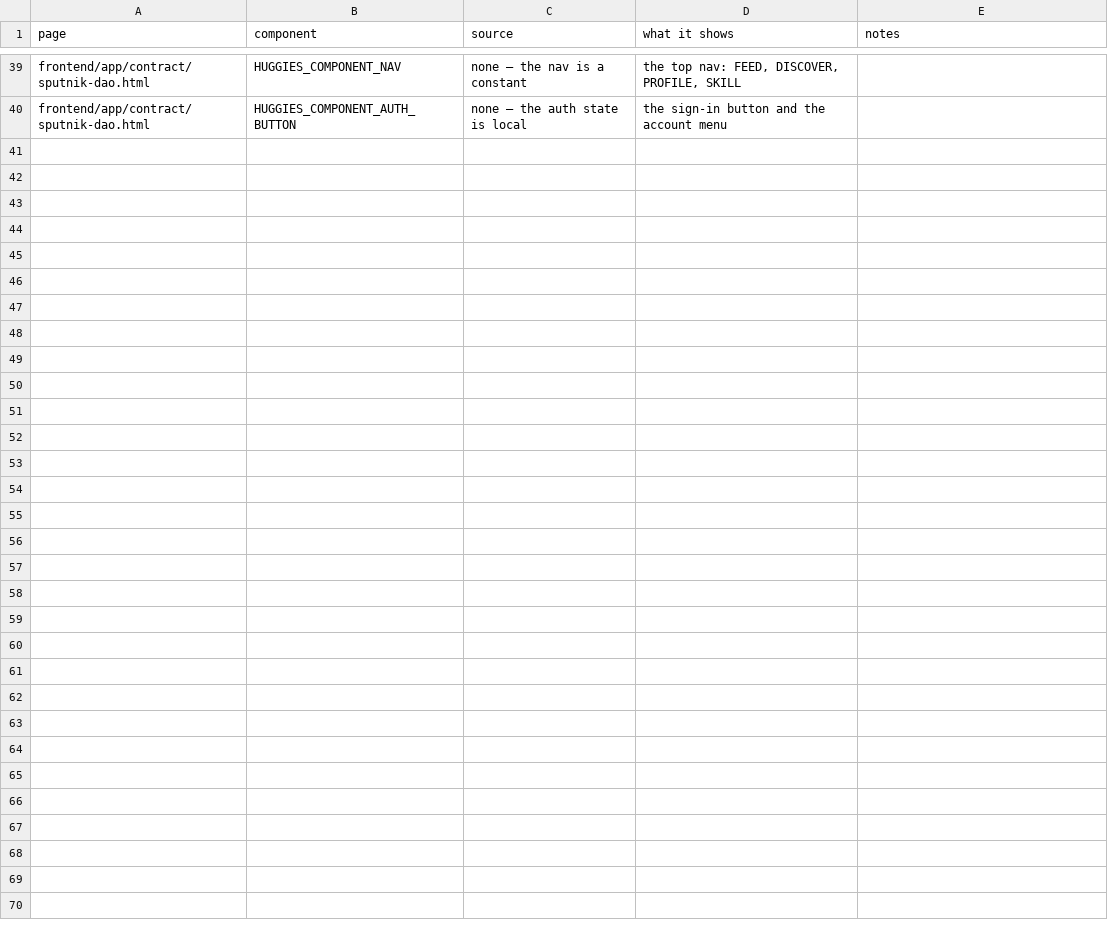
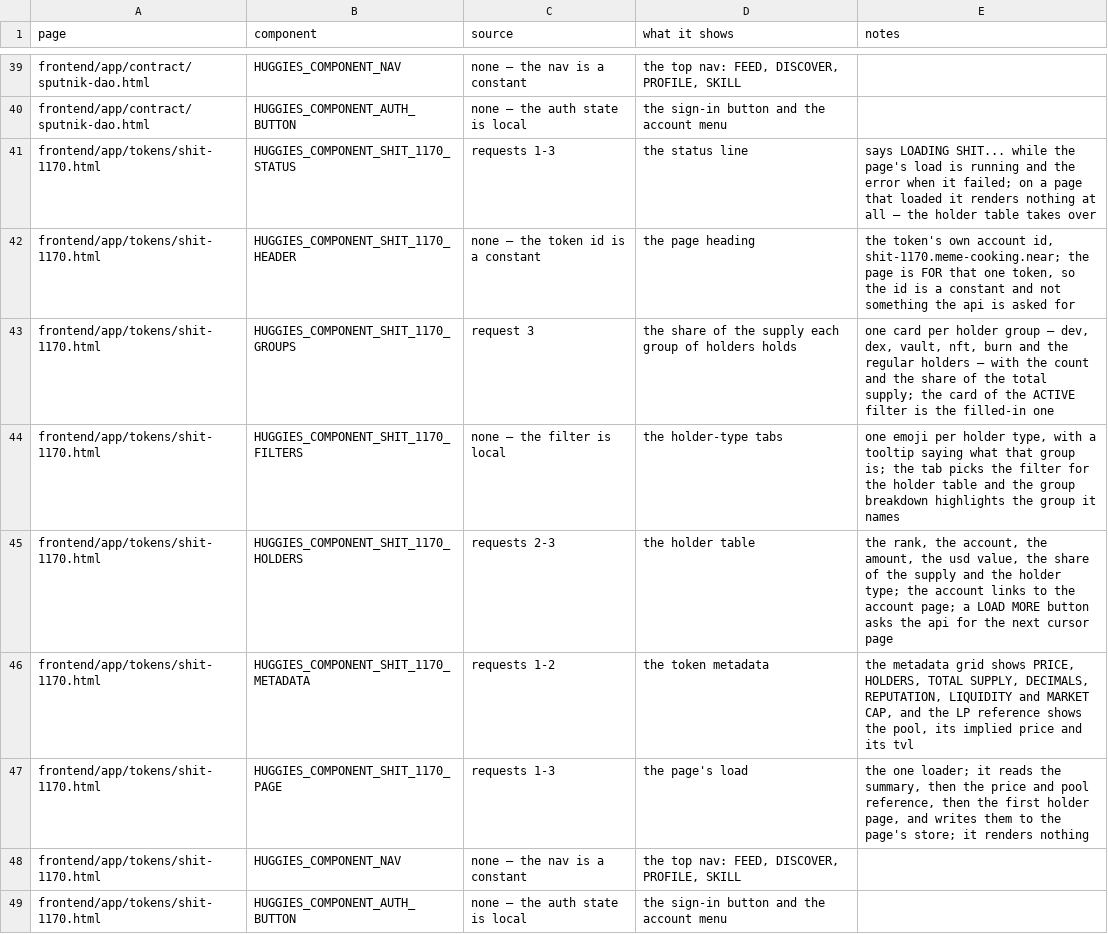
Before and after one commit to huggiesdotnear/huggies-rex-engine, a CSV file: DOCS/PAGES/components.csv, drawn as a sheet; only a part is shown, gaps mark what is left out.

Commit message:
shit: the $SHIT page is a loader and five components
the page was one component that fetched its own data and rendered
everything itself — the header, the holder groups, the filter tabs,
the holder table and the metadata grid were all in one use_effect and
one jsx tree. it broke the repo rule that every page has ONE loader and
that no component fetches anything, so the page's request list was not
knowable by reading one file.

the page is now split the way the account page and the token page are:

  tokens_page_shit_1170.ts        the one loader — every fetch
  tokens_page_shit_1170_state.ts  the store the components read
  shit_1170_page.tsx              the loader component
  shit_1170_status.tsx            the status line
  shit_1170_header.tsx            the token id
  shit_1170_groups.tsx            the share each holder group holds
  shit_1170_filters.tsx           the holder-type tabs
  shit_1170_holders.tsx           the holder table
  shit_1170_metadata.tsx          the metadata grid

the loader keeps the original order — summary, then the price and pool
reference, then the holders — because the holder rows carry a usd
column and a row priced with a price of zero reads as $0.00, which is
a lie rather than a missing number.

the filter lives in the store rather than in the filters component, so
the groups breakdown can highlight the group of the ACTIVE filter.

the css follows the one-file-per-component rule: the old monolithic
HUGGIES_COMPONENT_SHIT_1170_PAGE.css is split across the seven new
component files. the metadata grid is shared with the token page, so
its rules moved to HUGGIES_COMPONENT_TOKEN_META.css and both pages
import it.

the page spec is written: the md file holds the description and the
html, components.csv has a row per component and requests.csv a row
per request.

the .huggies-page wrapper div is gone — main does that job now.

```diff
--- a/DOCS/PAGES/components.csv
+++ b/DOCS/PAGES/components.csv
@@ -40 +40,10 @@ frontend/app/contract/sputnik-dao.html,HUGGIES_COMPONENT_NAV,none — the nav is
 frontend/app/contract/sputnik-dao.html,HUGGIES_COMPONENT_AUTH_BUTTON,none — the auth state is local,the sign-in button and the account menu,
+frontend/app/tokens/shit-1170.html,HUGGIES_COMPONENT_SHIT_1170_STATUS,requests 1-3,the status line,"says LOADING SHIT... while the page's load is running and the error when it failed; on a page that loaded it renders nothing at all — the holder table takes over"
+frontend/app/tokens/shit-1170.html,HUGGIES_COMPONENT_SHIT_1170_HEADER,none — the token id is a constant,the page heading,"the token's own account id, shit-1170.meme-cooking.near; the page is FOR that one token, so the id is a constant and not something the api is asked for"
+frontend/app/tokens/shit-1170.html,HUGGIES_COMPONENT_SHIT_1170_GROUPS,request 3,the share of the supply each group of holders holds,"one card per holder group — dev, dex, vault, nft, burn and the regular holders — with the count and the share of the total supply; the card of the ACTIVE filter is the filled-in one"
+frontend/app/tokens/shit-1170.html,HUGGIES_COMPONENT_SHIT_1170_FILTERS,none — the filter is local,the holder-type tabs,"one emoji per holder type, with a tooltip saying what that group is; the tab picks the filter for the holder table and the group breakdown highlights the group it names"
+frontend/app/tokens/shit-1170.html,HUGGIES_COMPONENT_SHIT_1170_HOLDERS,requests 2-3,the holder table,"the rank, the account, the amount, the usd value, the share of the supply and the holder type; the account links to the account page; a LOAD MORE button asks the api for the next cursor page"
+frontend/app/tokens/shit-1170.html,HUGGIES_COMPONENT_SHIT_1170_METADATA,requests 1-2,the token metadata,"the metadata grid shows PRICE, HOLDERS, TOTAL SUPPLY, DECIMALS, REPUTATION, LIQUIDITY and MARKET CAP, and the LP reference shows the pool, its implied price and its tvl"
+frontend/app/tokens/shit-1170.html,HUGGIES_COMPONENT_SHIT_1170_PAGE,requests 1-3,the page's load,"the one loader; it reads the summary, then the price and pool reference, then the first holder page, and writes them to the page's store; it renders nothing"
+frontend/app/tokens/shit-1170.html,HUGGIES_COMPONENT_NAV,none — the nav is a constant,"the top nav: FEED, DISCOVER, PROFILE, SKILL",
+frontend/app/tokens/shit-1170.html,HUGGIES_COMPONENT_AUTH_BUTTON,none — the auth state is local,the sign-in button and the account menu,
```
Also changed, not shown: DOCS/PAGES/requests.csv, 25 other files.
